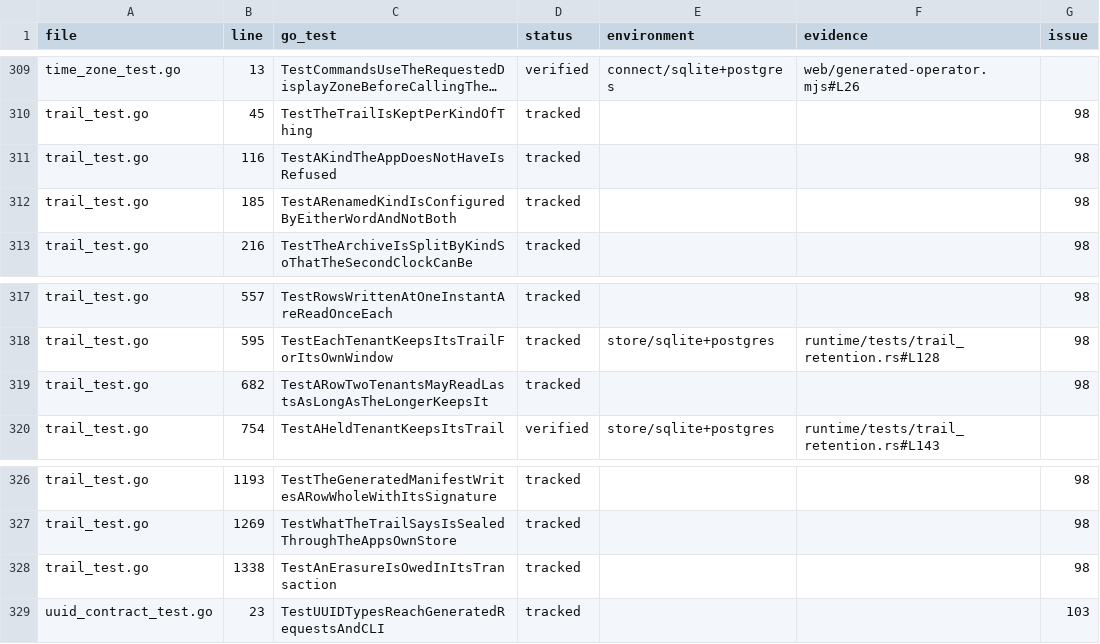
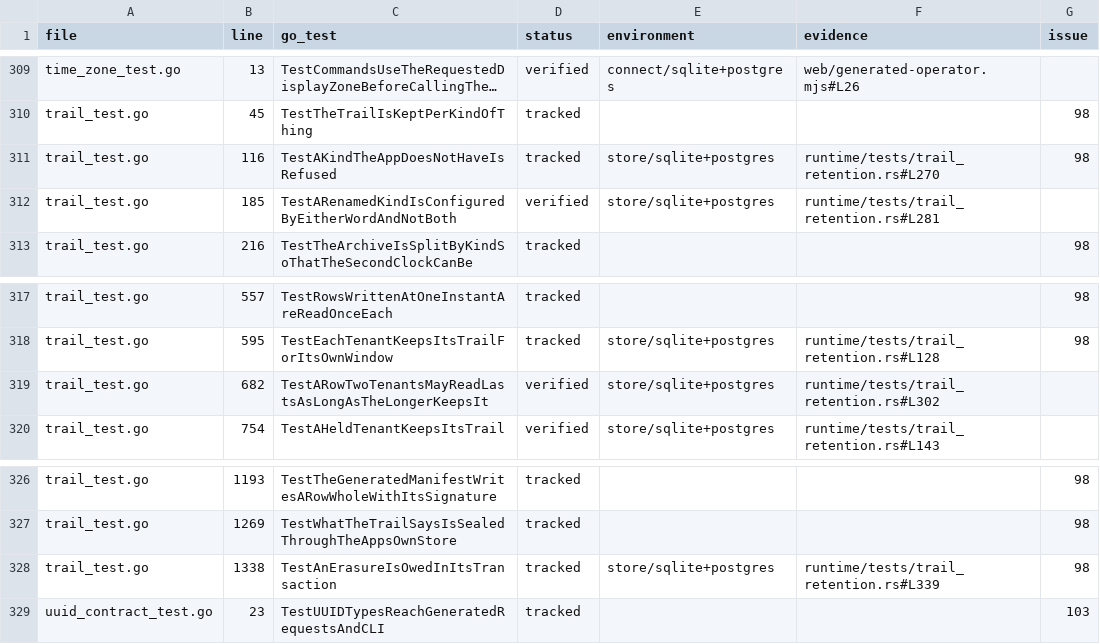
Before and after one commit to lesomnus/paydirt, a TSV file: docs/reference-tests.tsv, drawn as a sheet; only a part is shown, gaps mark what is left out; long unchanged cells end in …; the diff names each change by its address in the sheet, - before the commit and + after, or states it on an @@ line.

Commit message:
Apply shared tenant retention windows and queue erasure with host transactions

```diff
--- a/docs/reference-tests.tsv
+++ b/docs/reference-tests.tsv
-E311:E312 (environment): (empty)
+E311:E312 (environment): store/sqlite+postgres
-F311 (evidence): (empty)
+F311 (evidence): runtime/tests/trail_retention.rs#L270
-D312 (status): tracked
+D312 (status): verified
-F312 (evidence): (empty)
+F312 (evidence): runtime/tests/trail_retention.rs#L281
-G312 (issue): 98
+G312 (issue): (empty)
-D319 (status): tracked
+D319 (status): verified
-E319 (environment): (empty)
+E319 (environment): store/sqlite+postgres
-F319 (evidence): (empty)
+F319 (evidence): runtime/tests/trail_retention.rs#L302
-G319 (issue): 98
+G319 (issue): (empty)
-E328 (environment): (empty)
+E328 (environment): store/sqlite+postgres
-F328 (evidence): (empty)
+F328 (evidence): runtime/tests/trail_retention.rs#L339
```
Also changed, not shown: 3 other files.
